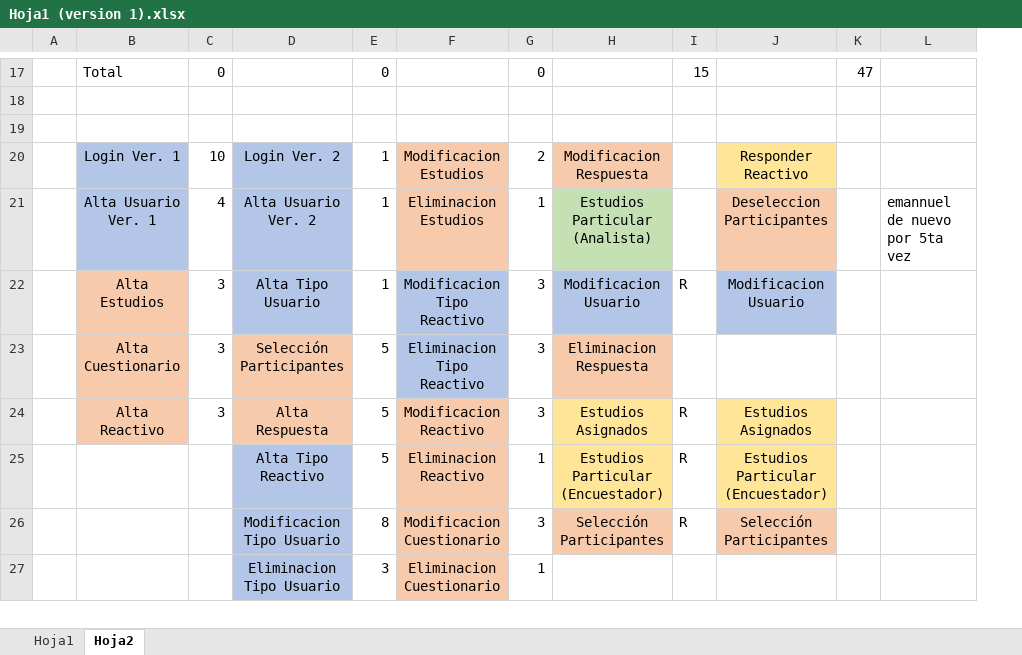
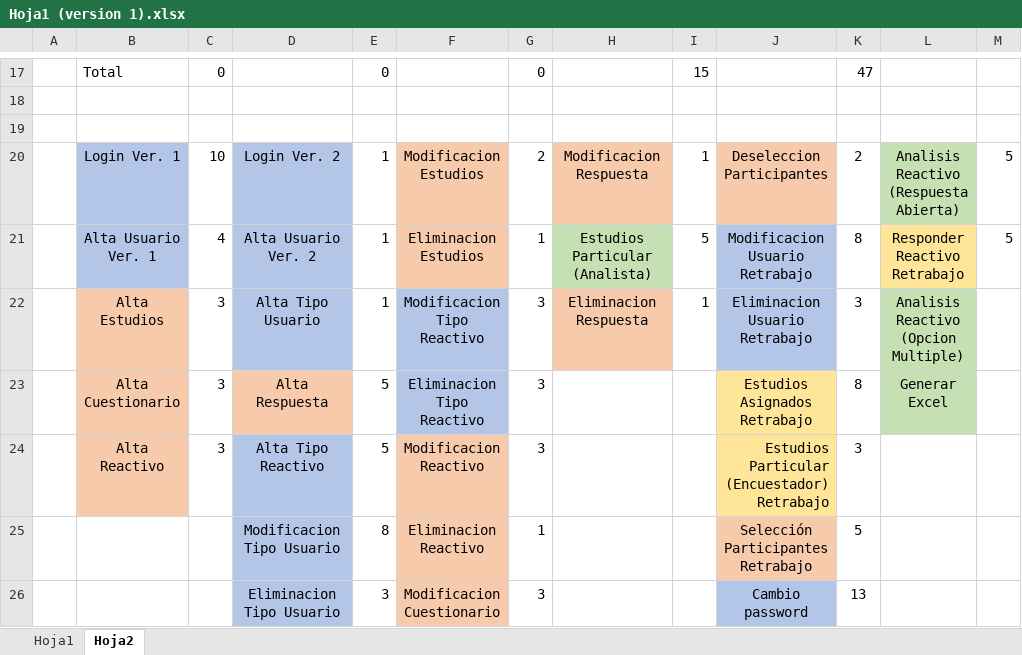
Before and after one commit to Alfonso6z/IngenieriaEnSoftware, an Excel workbook: Storys/Storys/Hoja1 (version 1).xlsx, sheet Hoja2, drawn as a sheet; only a part is shown, gaps mark what is left out; values as stored, in another font and other column widths than the file's, no borders; removed rows and columns are numbered as before the commit, all else as after; the diff covers the shown part only; the diff names each change by its address in the sheet, - before the commit and + after, or states it on an @@ line.

```diff
--- a/Storys/Storys/Hoja1 (version 1).xlsx (sheet Hoja2)
+++ b/Storys/Storys/Hoja1 (version 1).xlsx (sheet Hoja2)
-column L, row 21: emannuel de nuevo por 5ta vez
+column L, rows 20-23: Analisis Reactivo (Respuesta Abierta) | Responder Reactivo Retrabajo | Analisis Reactivo (Opcion Multiple) | Generar Excel
+column M, rows 20-21: 5 | 5
-I20: (empty)
+I20: 1
-J20: Responder Reactivo
+J20: Deseleccion Participantes
-J20 fill: #FFE598
+J20 fill: #F7CAAC
-K20: (empty)
+K20: 2
-I21: (empty)
+I21: 5
-J21: Deseleccion Participantes
+J21: Modificacion Usuario Retrabajo
-J21 fill: #F7CAAC
+J21 fill: #B4C6E7
-K21: (empty)
+K21: 8
-H22: Modificacion Usuario
+H22: Eliminacion Respuesta
-H22 fill: #B4C6E7
+H22 fill: #F7CAAC
-I22: R
+I22: 1
-J22: Modificacion Usuario
+J22: Eliminacion Usuario Retrabajo
-K22: (empty)
+K22: 3
-D23: Selección Participantes
+D23: Alta Respuesta
-H23: Eliminacion Respuesta
+H23: (empty)
-H23 fill: #F7CAAC
+H23 fill: none
-J23: (empty)
+J23: Estudios Asignados Retrabajo
-J23 fill: none
+J23 fill: #FFE598
-K23: (empty)
+K23: 8
-D24: Alta Respuesta
+D24: Alta Tipo Reactivo
-D24 fill: #F7CAAC
+D24 fill: #B4C6E7
-H24: Estudios Asignados
+H24: (empty)
-H24 fill: #FFE598
+H24 fill: none
-I24: R
+I24: (empty)
-J24: Estudios Asignados
+J24: Estudios Particular (Encuestador) Retrabajo
-J24 alignment: center
+J24 alignment: right
-K24: (empty)
+K24: 3
-row 25:  |  |  | Alta Tipo Reactivo | 5 | Eliminacion Reactivo | 1 | Estudios Particular (Encuestador) | R | Estudios Particular (Encuestador)
-row 26:  |  |  | Modificacion Tipo Usuario | 8 | Modificacion Cuestionario | 3 | Selección Participantes | R | Selección Participantes
-row 27:  |  |  | Eliminacion Tipo Usuario | 3 | Eliminacion Cuestionario | 1
+row 25:  |  |  | Modificacion Tipo Usuario | 8 | Eliminacion Reactivo | 1 |  |  | Selección Participantes Retrabajo | 5
+row 26:  |  |  | Eliminacion Tipo Usuario | 3 | Modificacion Cuestionario | 3 |  |  | Cambio password | 13
```
Also changed, not shown: 1 added row, 7 edited cells and cell formats elsewhere in this sheet, 3 other files.
